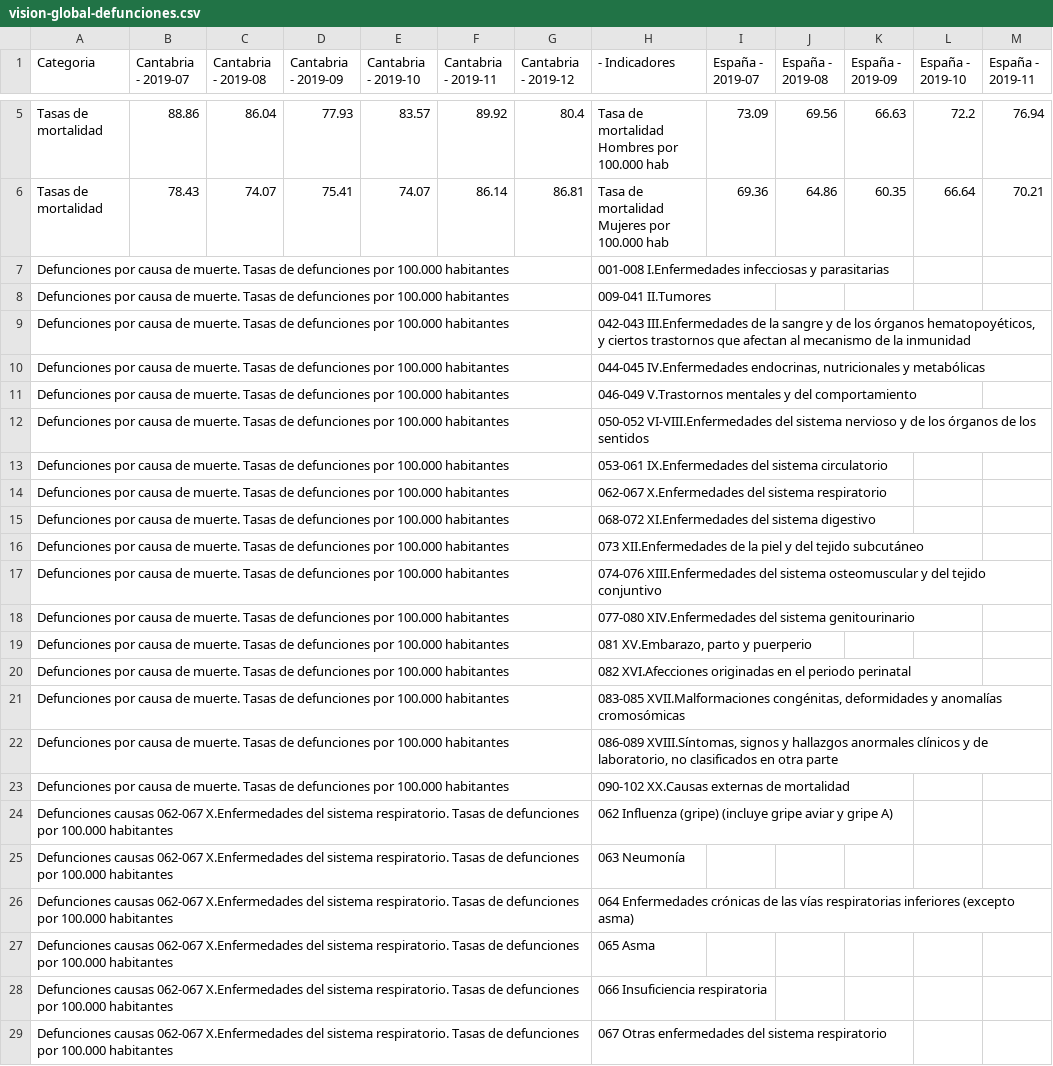
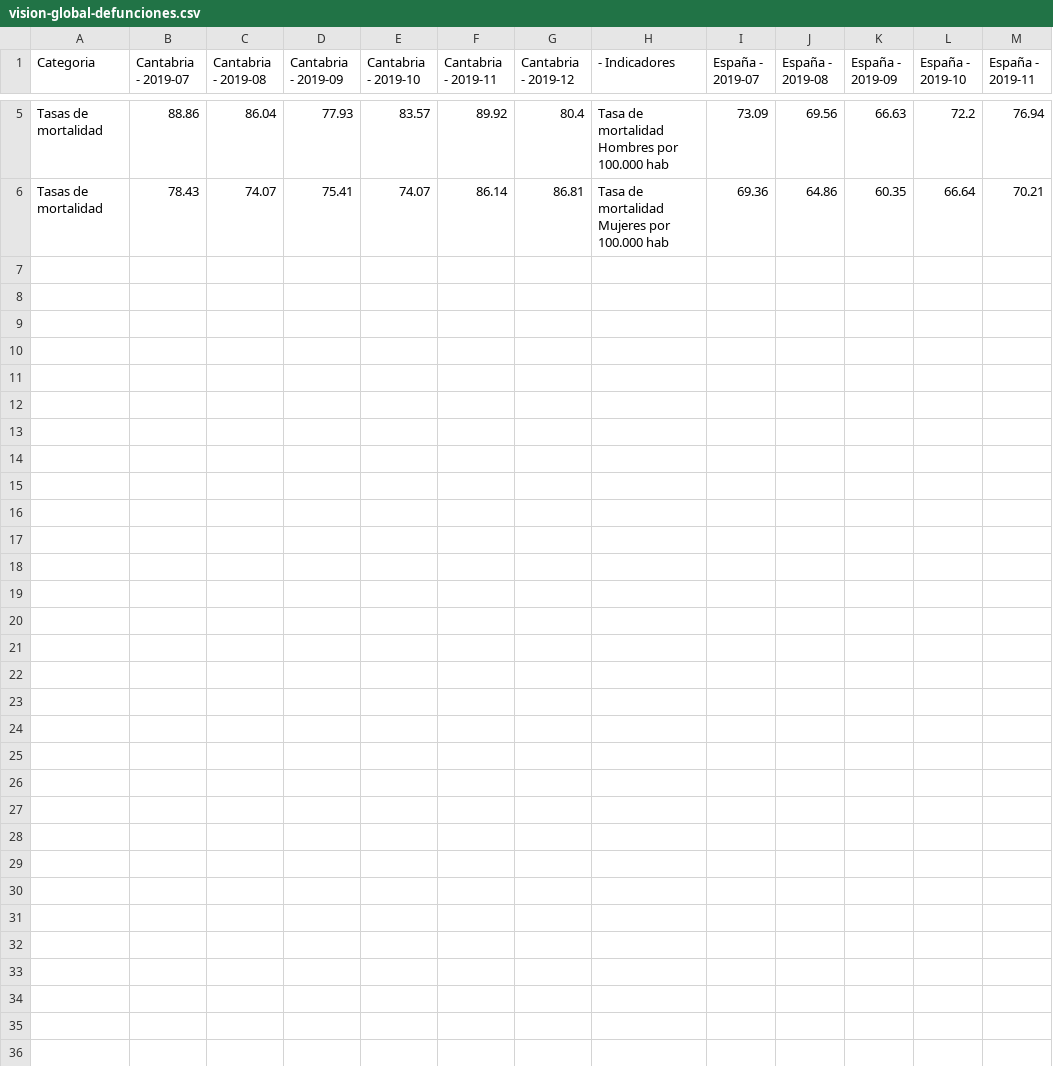
Before and after one commit to icane/demographic-indicators, a CSV file: etl/data/output/vision-global-defunciones.csv, drawn as a sheet; only a part is shown, gaps mark what is left out; rows hold the shown columns only; the diff names each change by its address in the sheet, - before the commit and + after, or states it on an @@ line.

Commit message:
Remove empty rows from global vision
'Se adjuntan datos carga mensuales defunciones para actualizar.

En visión global defunciones actualizar tasas de mortalidad y eliminar tasas defunciones por causa de muerte y causas por enfermedades respiratorias.

Se actualiza apartado  Tasas de mortalidad'

```diff
--- a/etl/data/output/vision-global-defunciones.csv
+++ b/etl/data/output/vision-global-defunciones.csv
-row 7: Defunciones por causa de muerte. Tasas de defunciones por 100.000 habitantes |  |  |  |  |  |  | 001-008 I.Enfermedades infecciosas y parasitarias
-row 8: Defunciones por causa de muerte. Tasas de defunciones por 100.000 habitantes |  |  |  |  |  |  | 009-041 II.Tumores
-row 9: Defunciones por causa de muerte. Tasas de defunciones por 100.000 habitantes |  |  |  |  |  |  | 042-043 III.Enfermedades de la sangre y de los órganos hematopoyéticos, y ciertos trastornos que afectan al mecanismo de la inmunidad
-row 10: Defunciones por causa de muerte. Tasas de defunciones por 100.000 habitantes |  |  |  |  |  |  | 044-045 IV.Enfermedades endocrinas, nutricionales y metabólicas
-row 11: Defunciones por causa de muerte. Tasas de defunciones por 100.000 habitantes |  |  |  |  |  |  | 046-049 V.Trastornos mentales y del comportamiento
-row 12: Defunciones por causa de muerte. Tasas de defunciones por 100.000 habitantes |  |  |  |  |  |  | 050-052 VI-VIII.Enfermedades del sistema nervioso y de los órganos de los sentidos
-row 13: Defunciones por causa de muerte. Tasas de defunciones por 100.000 habitantes |  |  |  |  |  |  | 053-061 IX.Enfermedades del sistema circulatorio
-row 14: Defunciones por causa de muerte. Tasas de defunciones por 100.000 habitantes |  |  |  |  |  |  | 062-067 X.Enfermedades del sistema respiratorio
-row 15: Defunciones por causa de muerte. Tasas de defunciones por 100.000 habitantes |  |  |  |  |  |  | 068-072 XI.Enfermedades del sistema digestivo
-row 16: Defunciones por causa de muerte. Tasas de defunciones por 100.000 habitantes |  |  |  |  |  |  | 073 XII.Enfermedades de la piel y del tejido subcutáneo
-row 17: Defunciones por causa de muerte. Tasas de defunciones por 100.000 habitantes |  |  |  |  |  |  | 074-076 XIII.Enfermedades del sistema osteomuscular y del tejido conjuntivo
-row 18: Defunciones por causa de muerte. Tasas de defunciones por 100.000 habitantes |  |  |  |  |  |  | 077-080 XIV.Enfermedades del sistema genitourinario
-row 19: Defunciones por causa de muerte. Tasas de defunciones por 100.000 habitantes |  |  |  |  |  |  | 081 XV.Embarazo, parto y puerperio
-row 20: Defunciones por causa de muerte. Tasas de defunciones por 100.000 habitantes |  |  |  |  |  |  | 082 XVI.Afecciones originadas en el periodo perinatal
-row 21: Defunciones por causa de muerte. Tasas de defunciones por 100.000 habitantes |  |  |  |  |  |  | 083-085 XVII.Malformaciones congénitas, deformidades y anomalías cromosómicas
-row 22: Defunciones por causa de muerte. Tasas de defunciones por 100.000 habitantes |  |  |  |  |  |  | 086-089 XVIII.Síntomas, signos y hallazgos anormales clínicos y de laboratorio, no clasificados en otra parte
-row 23: Defunciones por causa de muerte. Tasas de defunciones por 100.000 habitantes |  |  |  |  |  |  | 090-102 XX.Causas externas de mortalidad
-row 24: Defunciones causas 062-067 X.Enfermedades del sistema respiratorio. Tasas de defunciones por 100.000 habitantes |  |  |  |  |  |  | 062 Influenza (gripe) (incluye gripe aviar y gripe A)
-row 25: Defunciones causas 062-067 X.Enfermedades del sistema respiratorio. Tasas de defunciones por 100.000 habitantes |  |  |  |  |  |  | 063 Neumonía
-row 26: Defunciones causas 062-067 X.Enfermedades del sistema respiratorio. Tasas de defunciones por 100.000 habitantes |  |  |  |  |  |  | 064 Enfermedades crónicas de las vías respiratorias inferiores (excepto asma)
-row 27: Defunciones causas 062-067 X.Enfermedades del sistema respiratorio. Tasas de defunciones por 100.000 habitantes |  |  |  |  |  |  | 065 Asma
-row 28: Defunciones causas 062-067 X.Enfermedades del sistema respiratorio. Tasas de defunciones por 100.000 habitantes |  |  |  |  |  |  | 066 Insuficiencia respiratoria
-row 29: Defunciones causas 062-067 X.Enfermedades del sistema respiratorio. Tasas de defunciones por 100.000 habitantes |  |  |  |  |  |  | 067 Otras enfermedades del sistema respiratorio
```
